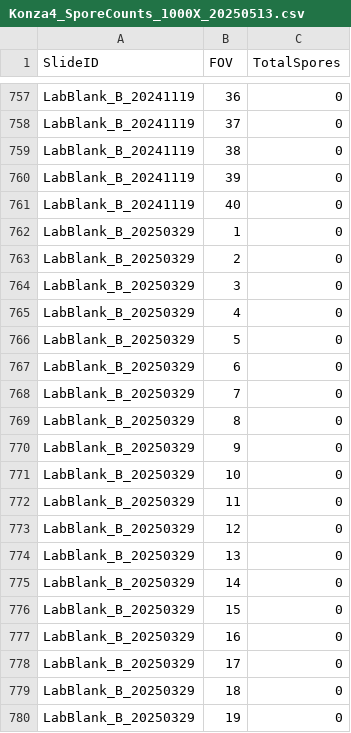
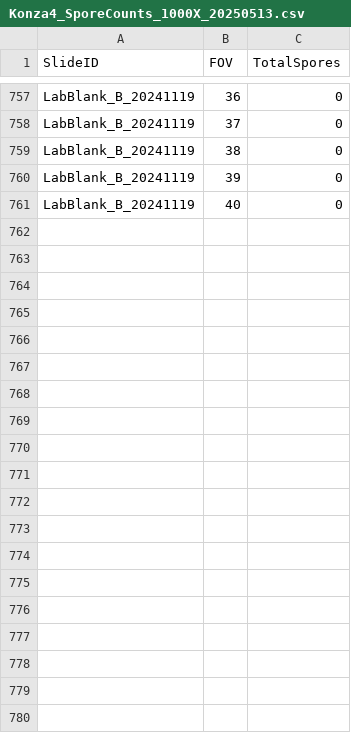
Before and after one commit to plampman/FireMicrobes_K4_FASMEE23, a CSV file: Input_Data/Konza4/Konza4_SporeCounts_1000X_20250513.csv, drawn as a sheet; only a part is shown, gaps mark what is left out; the diff covers the shown part only.

Commit message:
Fixing a lab blank

```diff
--- a/Input_Data/Konza4/Konza4_SporeCounts_1000X_20250513.csv
+++ b/Input_Data/Konza4/Konza4_SporeCounts_1000X_20250513.csv
@@ -761,20 +761 @@ LabBlank_B_20241119,39,0
 LabBlank_B_20241119,40,0
-LabBlank_B_20250329,1,0
-LabBlank_B_20250329,2,0
-LabBlank_B_20250329,3,0
-LabBlank_B_20250329,4,0
-LabBlank_B_20250329,5,0
-LabBlank_B_20250329,6,0
-LabBlank_B_20250329,7,0
-LabBlank_B_20250329,8,0
-LabBlank_B_20250329,9,0
-LabBlank_B_20250329,10,0
-LabBlank_B_20250329,11,0
-LabBlank_B_20250329,12,0
-LabBlank_B_20250329,13,0
-LabBlank_B_20250329,14,0
-LabBlank_B_20250329,15,0
-LabBlank_B_20250329,16,0
-LabBlank_B_20250329,17,0
-LabBlank_B_20250329,18,0
-LabBlank_B_20250329,19,0
```
Also changed, not shown: 21 removed rows and 40 edited cells elsewhere in this file.
